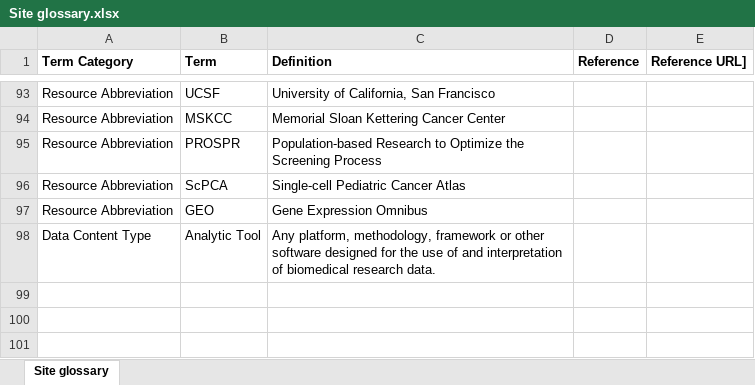
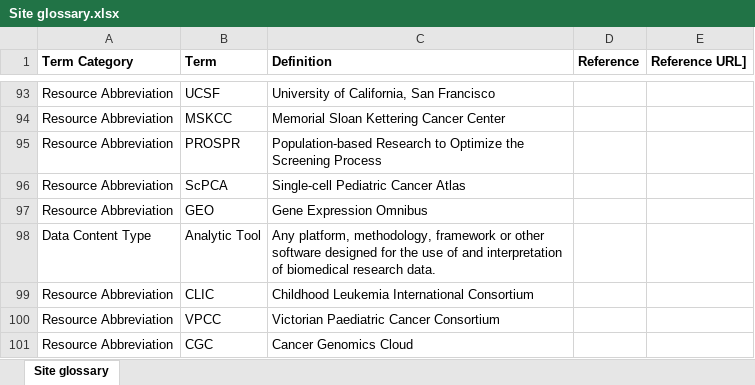
Before and after one commit to CBIIT/CCDC-ETL, an Excel workbook: data_files/Site glossary.xlsx, sheet Site glossary, drawn as a sheet; only a part is shown, gaps mark what is left out; values as stored, in another font and other column widths than the file's, no borders; the diff names each change by its address in the sheet, - before the commit and + after, or states it on an @@ line.

Commit message:
PODCAT-876: Glossary page - new resources abbreviation (CLIC, VPCC, CGC)
Updated Site glossary.xlsx file to contain CLIC, VPCC, CGC

```diff
--- a/data_files/Site glossary.xlsx (sheet Site glossary)
+++ b/data_files/Site glossary.xlsx (sheet Site glossary)
+row 99: Resource Abbreviation | CLIC | Childhood Leukemia International Consortium
+row 100: Resource Abbreviation | VPCC | Victorian Paediatric Cancer Consortium
+row 101: Resource Abbreviation | CGC | Cancer Genomics Cloud
```
